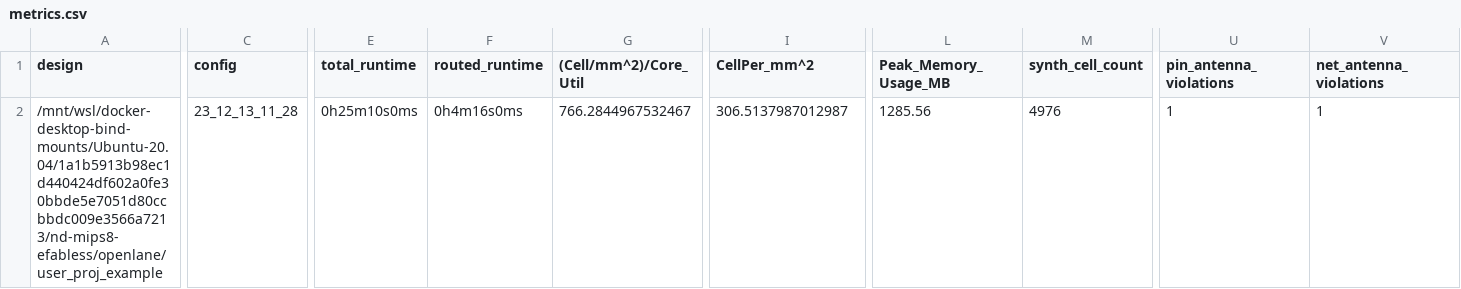
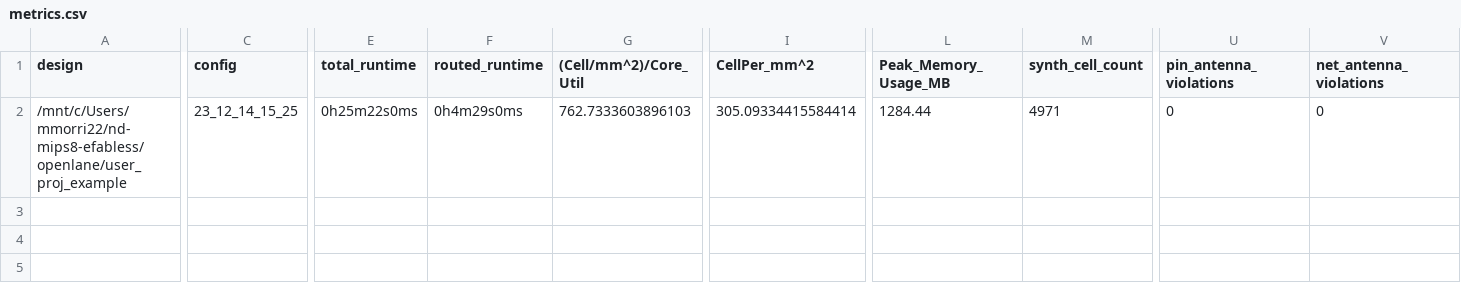
Before and after one commit to mmorri22/nd-mips8-efabless, a CSV file: signoff/user_proj_example/metrics.csv, drawn as a sheet; only a part is shown, gaps mark what is left out; the diff covers the shown part only; the diff names each change by its address in the sheet, - before the commit and + after, or states it on an @@ line.

```diff
--- a/signoff/user_proj_example/metrics.csv
+++ b/signoff/user_proj_example/metrics.csv
-A2 (design): /mnt/wsl/docker-desktop-bind-mounts/Ubuntu-20.04/1a1b5913b98ec1d440424df602a0fe30bbde5e7051d80ccbbdc009e3566a7213/nd-mips8-efabless/openlane/user_proj_example
+A2 (design): /mnt/c/Users/mmorri22/nd-mips8-efabless/openlane/user_proj_example
-C2 (config): 23_12_13_11_28
+C2 (config): 23_12_14_15_25
-E2 (total_runtime): 0h25m10s0ms
+E2 (total_runtime): 0h25m22s0ms
-F2 (routed_runtime): 0h4m16s0ms
+F2 (routed_runtime): 0h4m29s0ms
-G2 ((Cell/mm^2)/Core_Util): 766.2844967532467
+G2 ((Cell/mm^2)/Core_Util): 762.7333603896103
-I2 (CellPer_mm^2): 306.5137987012987
+I2 (CellPer_mm^2): 305.09334415584414
-L2 (Peak_Memory_Usage_MB): 1285.56
+L2 (Peak_Memory_Usage_MB): 1284.44
-M2 (synth_cell_count): 4976
+M2 (synth_cell_count): 4971
-U2 (pin_antenna_violations): 1
+U2 (pin_antenna_violations): 0
-V2 (net_antenna_violations): 1
+V2 (net_antenna_violations): 0
```
Also changed, not shown: 26 edited cells elsewhere in this file, signoff/user_project_wrapper/metrics.csv, 36 other files.
